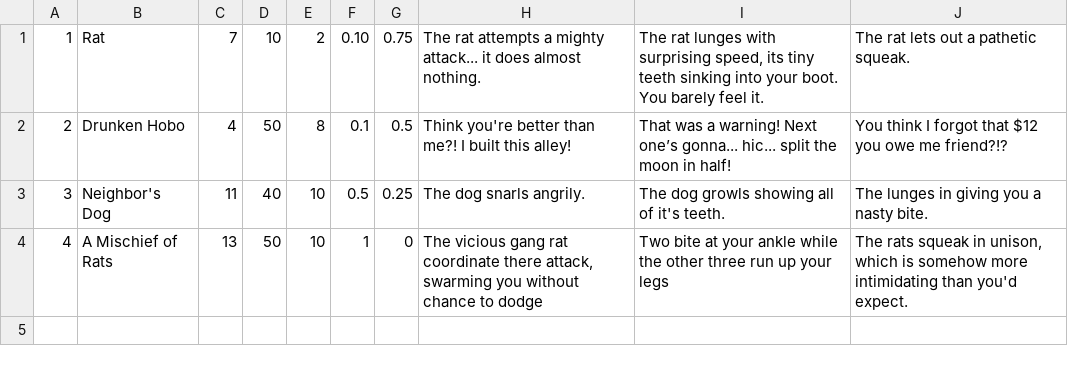
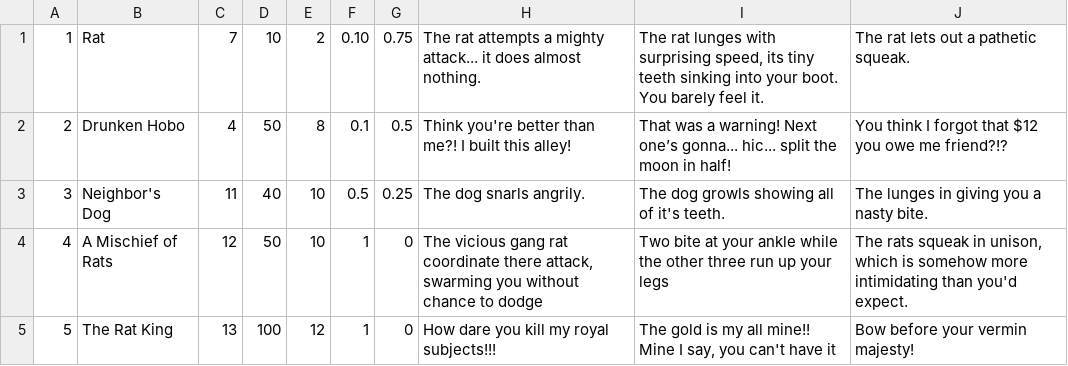
Before and after one commit to eSkyline-eng/TBAG, a CSV file: TBAG/WebContent/CSV/enemy.csv, drawn as a sheet.

Commit message:
Working Death
Added rat king and death ending

```diff
--- a/TBAG/WebContent/CSV/enemy.csv
+++ b/TBAG/WebContent/CSV/enemy.csv
@@ -3,2 +3,3 @@
 3|Neighbor's Dog|11|40|10|0.5|0.25|The dog snarls angrily.|The dog growls showing all of it's teeth.|The lunges in giving you a nasty bite.
-4|A Mischief of Rats|13|50|10|1|0|The vicious gang rat coordinate there attack, swarming you without chance to dodge|Two bite at your ankle while the other three run up your legs|The rats squeak in unison, which is somehow more intimidating than you'd expect.
+4|A Mischief of Rats|12|50|10|1|0|The vicious gang rat coordinate there attack, swarming you without chance to dodge|Two bite at your ankle while the other three run up your legs|The rats squeak in unison, which is somehow more intimidating than you'd expect.
+5|The Rat King|13|100|12|1|0|How dare you kill my royal subjects!!!|The gold is my all mine!! Mine I say, you can't have it|Bow before your vermin majesty!
```
Also changed, not shown: TBAG/WebContent/CSV/items.csv, 5 other files.
